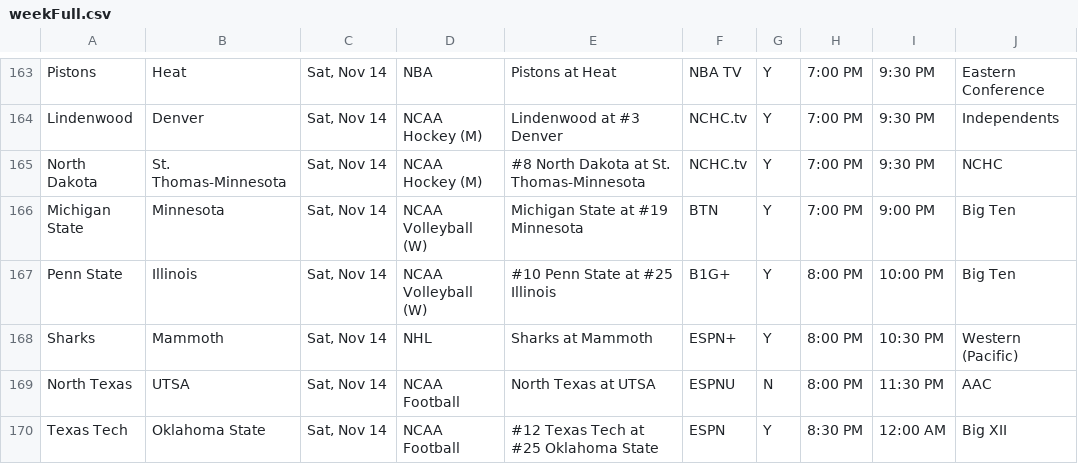
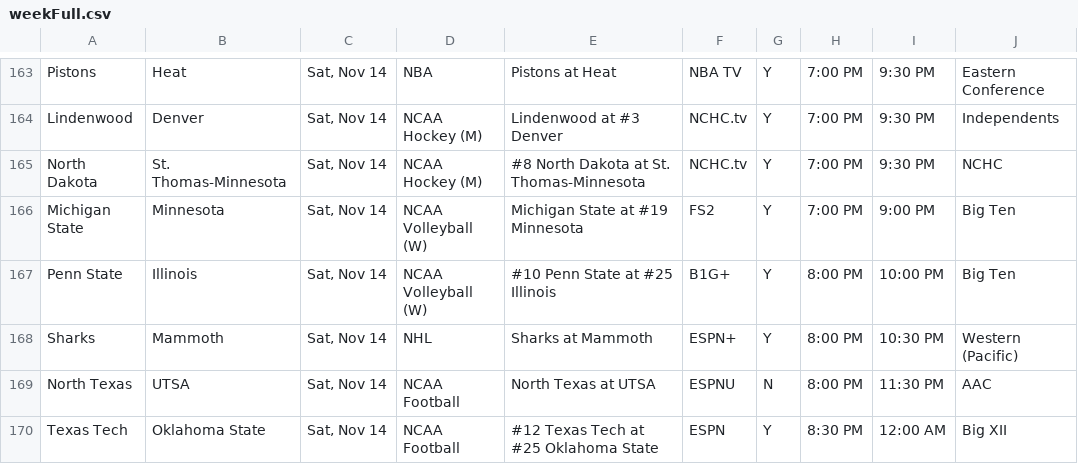
Before and after one commit to matthewkilleen0830/Sports-Viewing-Schedule, a CSV file: currentWeek/weekFull.csv, drawn as a sheet; only a part is shown, gaps mark what is left out; the diff names each change by its address in the sheet, - before the commit and + after, or states it on an @@ line.

Commit message:
TV network update.

```diff
--- a/currentWeek/weekFull.csv
+++ b/currentWeek/weekFull.csv
-F166: BTN
+F166: FS2
```
